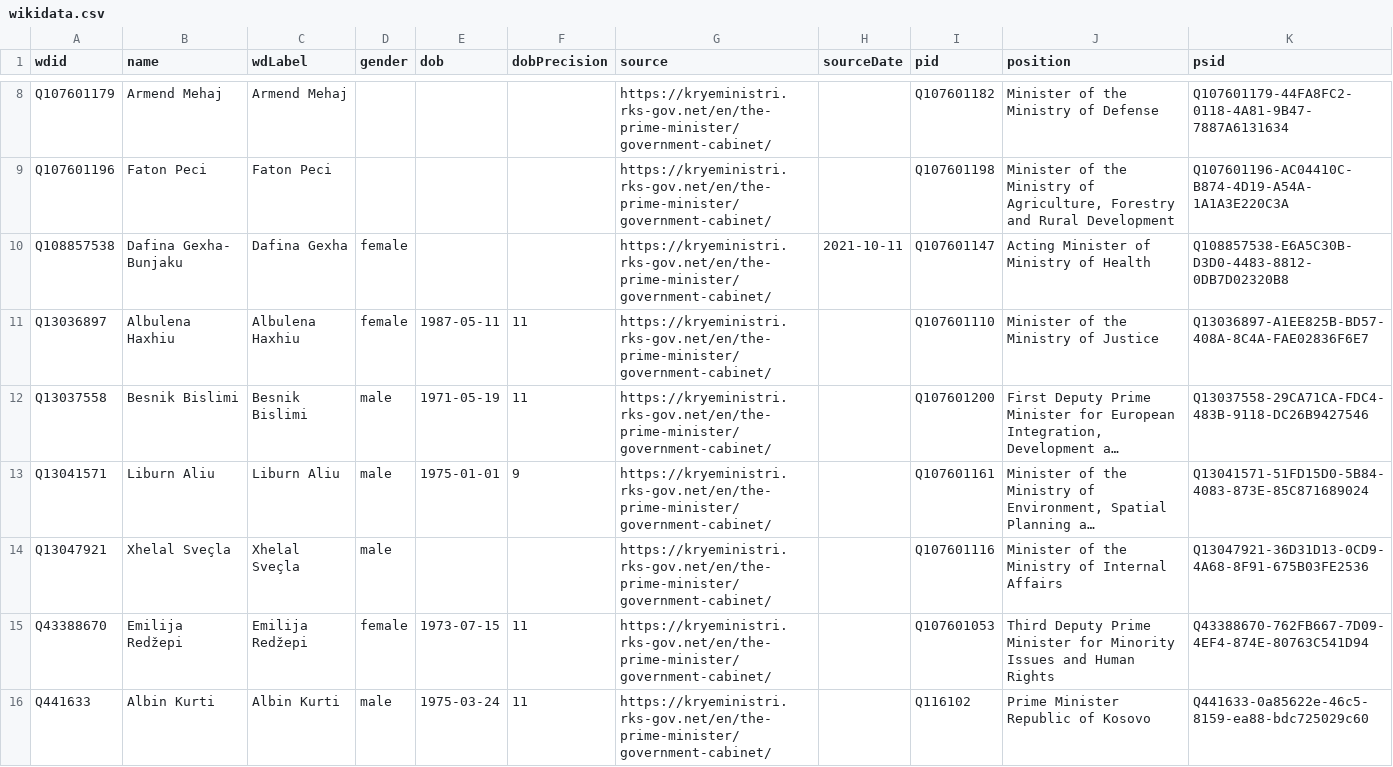
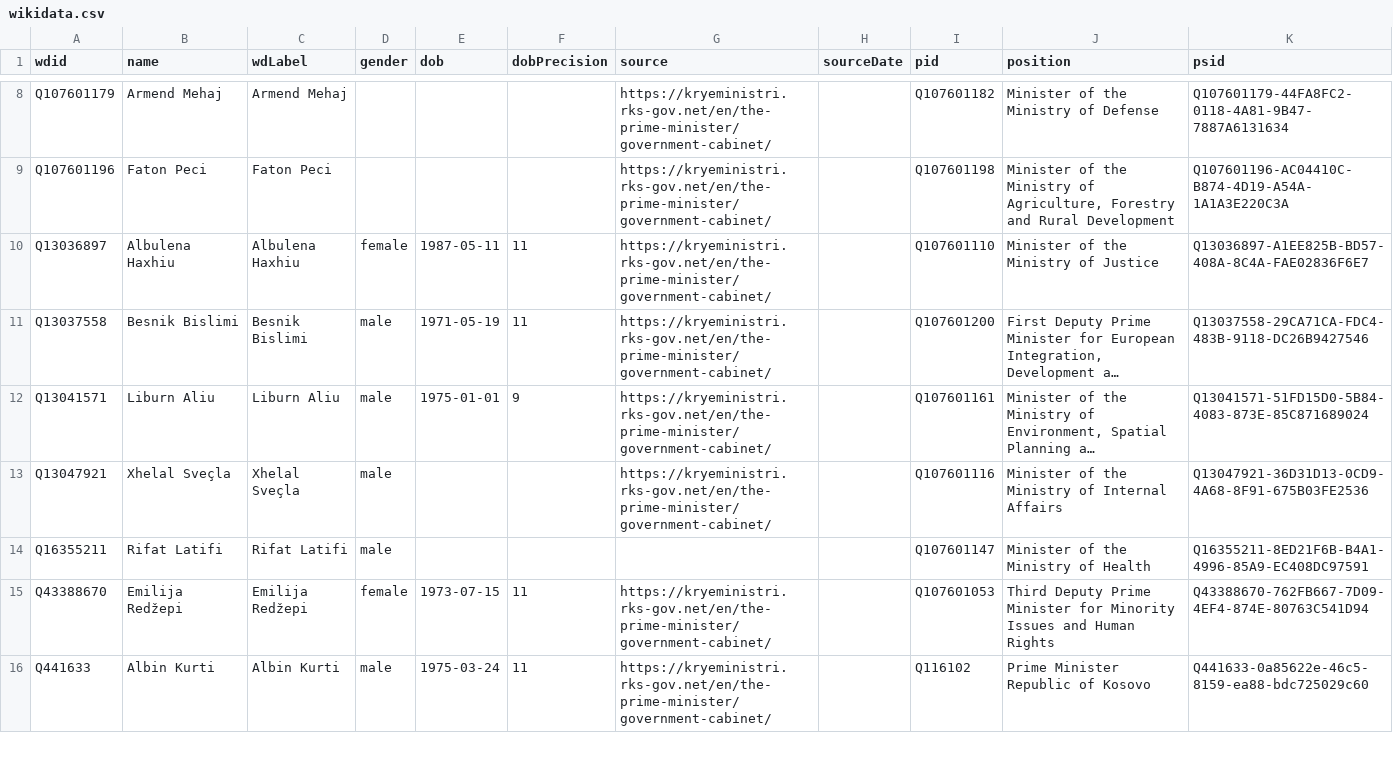
Before and after one commit to every-politician-scrapers/kosovo-cabinet, a CSV file: data/wikidata.csv, drawn as a sheet; only a part is shown, gaps mark what is left out; long unchanged cells end in …; removed rows and columns are numbered as before the commit, all else as after; the diff names each change by its address in the sheet, - before the commit and + after, or states it on an @@ line.

```diff
--- a/data/wikidata.csv
+++ b/data/wikidata.csv
-row 10: Q108857538 | Dafina Gexha- Bunjaku | Dafina Gexha | female |  |  | https://kryeministri.rks-gov.net/en/the-prime-minister/government-cabinet/ | 2021-10-11 | Q107601147 | Acting Minister of Ministry of Health | Q108857538-E6A5C30B-D3D0-4483-8812-0DB7D02320B8
+row 14: Q16355211 | Rifat Latifi | Rifat Latifi | male |  |  |  |  | Q107601147 | Minister of the Ministry of Health | Q16355211-8ED21F6B-B4A1-4996-85A9-EC408DC97591
```
Also changed, not shown: data/official.csv, 1 other file.
